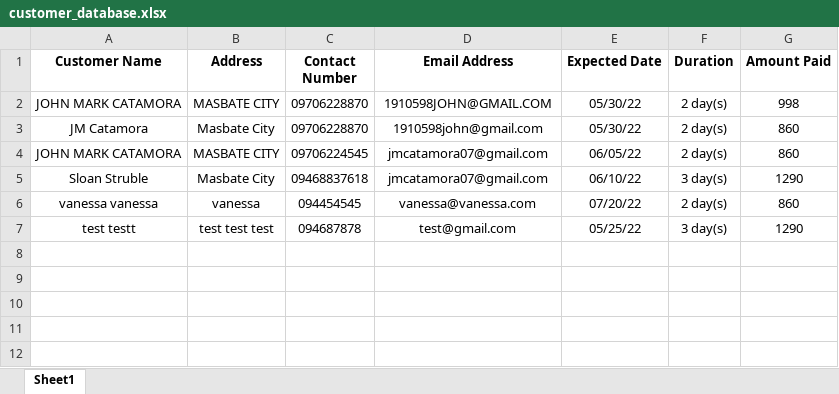
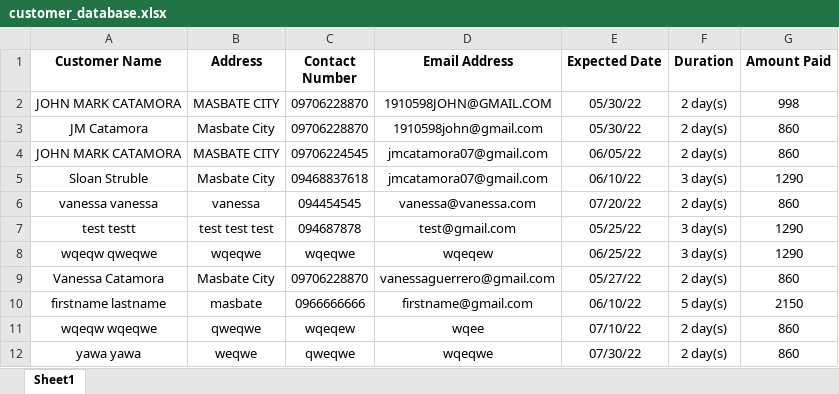
Before and after one commit to 1910598john/python_booking2, an Excel workbook: customer_database.xlsx, sheet Sheet1, drawn as a sheet; values as stored, in another font and other column widths than the file's, no borders; the diff names each change by its address in the sheet, - before the commit and + after, or states it on an @@ line.

```diff
--- a/customer_database.xlsx (sheet Sheet1)
+++ b/customer_database.xlsx (sheet Sheet1)
+row 8: wqeqw qweqwe | wqeqwe | wqeqwe | wqeqew | 06/25/22 | 3 day(s) | 1290
+row 9: Vanessa Catamora | Masbate City | 09706228870 | vanessaguerrero@gmail.com | 05/27/22 | 2 day(s) | 860
+row 10: firstname lastname | masbate | 0966666666 | firstname@gmail.com | 06/10/22 | 5 day(s) | 2150
+row 11: wqeqw wqeqwe | qweqwe | wqeqew | wqee | 07/10/22 | 2 day(s) | 860
+row 12: yawa yawa | weqwe | qweqwe | wqeqwe | 07/30/22 | 2 day(s) | 860
```
Also changed, not shown: 2 other files.
